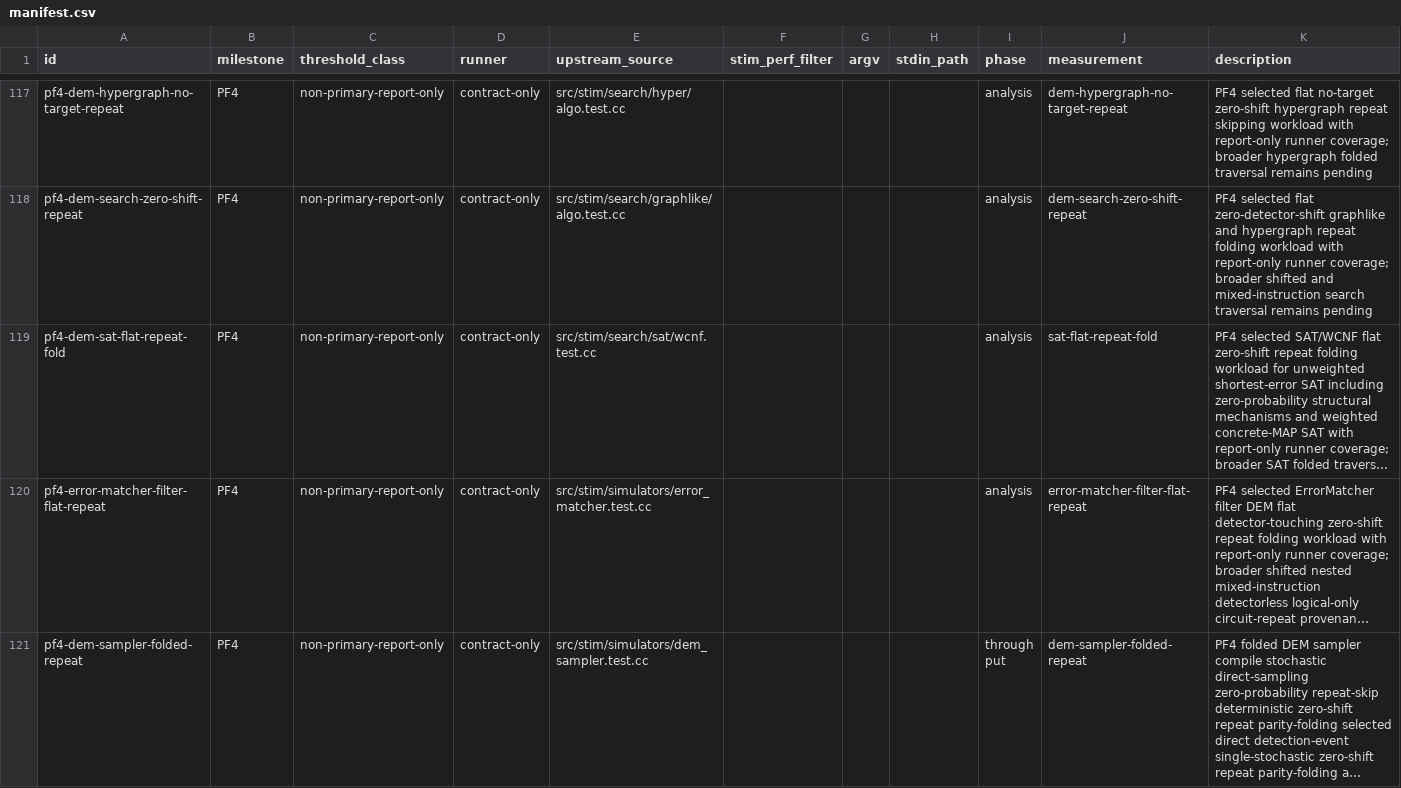
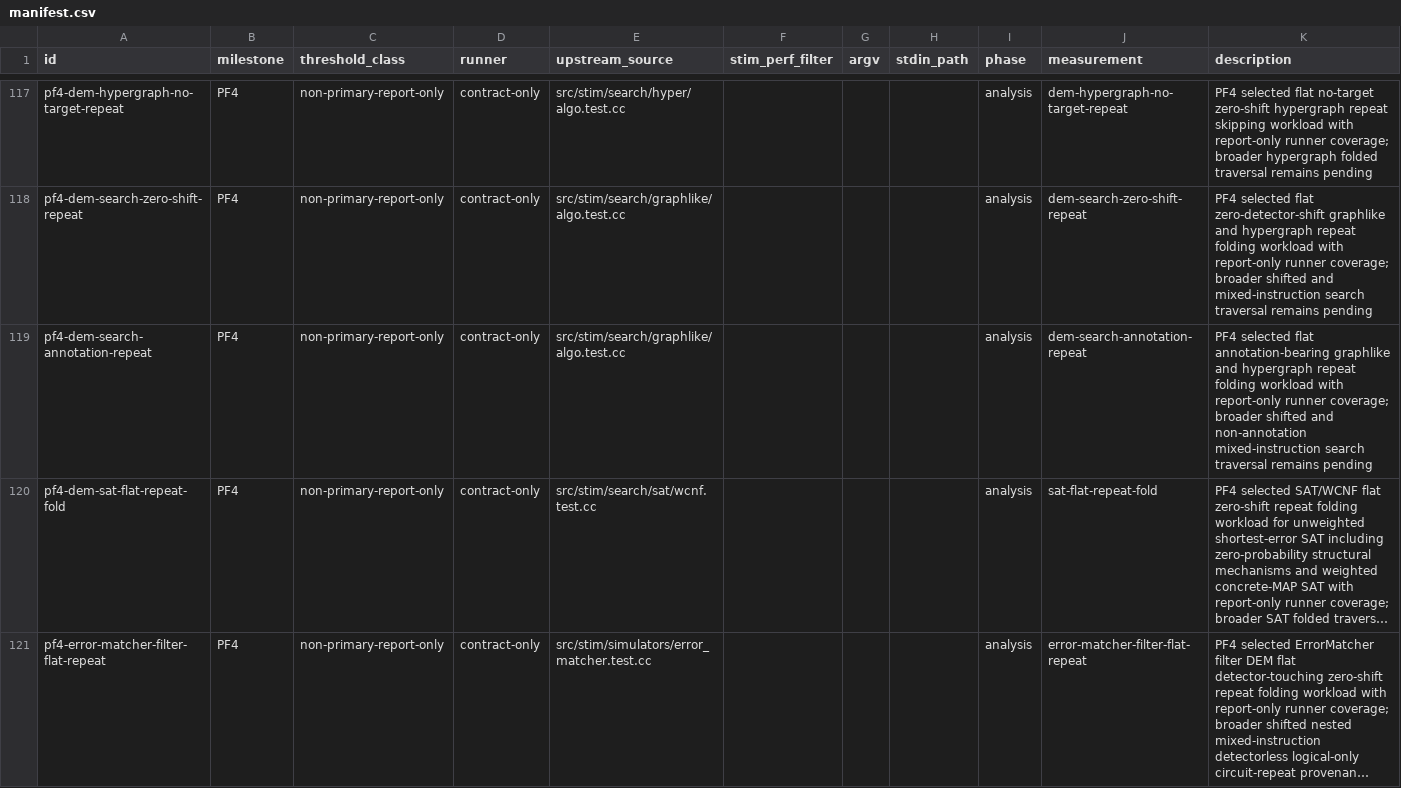
Before and after one commit to ifsheldon/Stab, a CSV file: benchmarks/manifest.csv, drawn as a sheet; only a part is shown, gaps mark what is left out; the shorter side is filled out with more unchanged rows; long unchanged cells end in …; the diff names each change by its address in the sheet, - before the commit and + after, or states it on an @@ line.

Commit message:
feat(core): fold annotated DEM search repeats
Treat detector and standalone logical_observable DEM annotations as search-neutral inside the selected flat graphlike and hypergraph repeat fast path, while keeping nonzero shifts and broader mixed shapes capped.

Add PF4 regression coverage, oracle metadata, report-only benchmark runner coverage, and synchronized milestone documentation for the promoted annotation-bearing slice.

```diff
--- a/benchmarks/manifest.csv
+++ b/benchmarks/manifest.csv
+row 119: pf4-dem-search-annotation-repeat | PF4 | non-primary-report-only | contract-only | src/stim/search/graphlike/algo.test.cc |  |  |  | analysis | dem-search-annotation-repeat | PF4 selected flat annotation-bearing graphlike and hypergraph repeat folding workload with report-only runner coverage; broader shifted and non-annotation mixed-instruction search traversal remains pending
```
Also changed, not shown: 14 other files.
